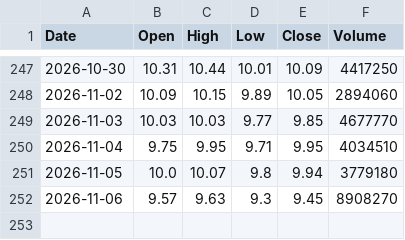
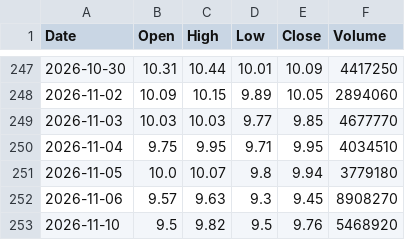
Before and after one commit to fran8c/stock-data, a CSV file: docs/data/prices/BN4.SI.csv, drawn as a sheet; only a part is shown, gaps mark what is left out.

```diff
--- a/docs/data/prices/BN4.SI.csv
+++ b/docs/data/prices/BN4.SI.csv
@@ -252 +252,2 @@ Date,Open,High,Low,Close,Volume
 2026-11-06,9.57,9.63,9.3,9.45,8908270
+2026-11-10,9.5,9.82,9.5,9.76,5468920
```
Also changed, not shown: docs/data/prices/DJI.csv, docs/data/prices/GSPC.csv, 25 other files.
